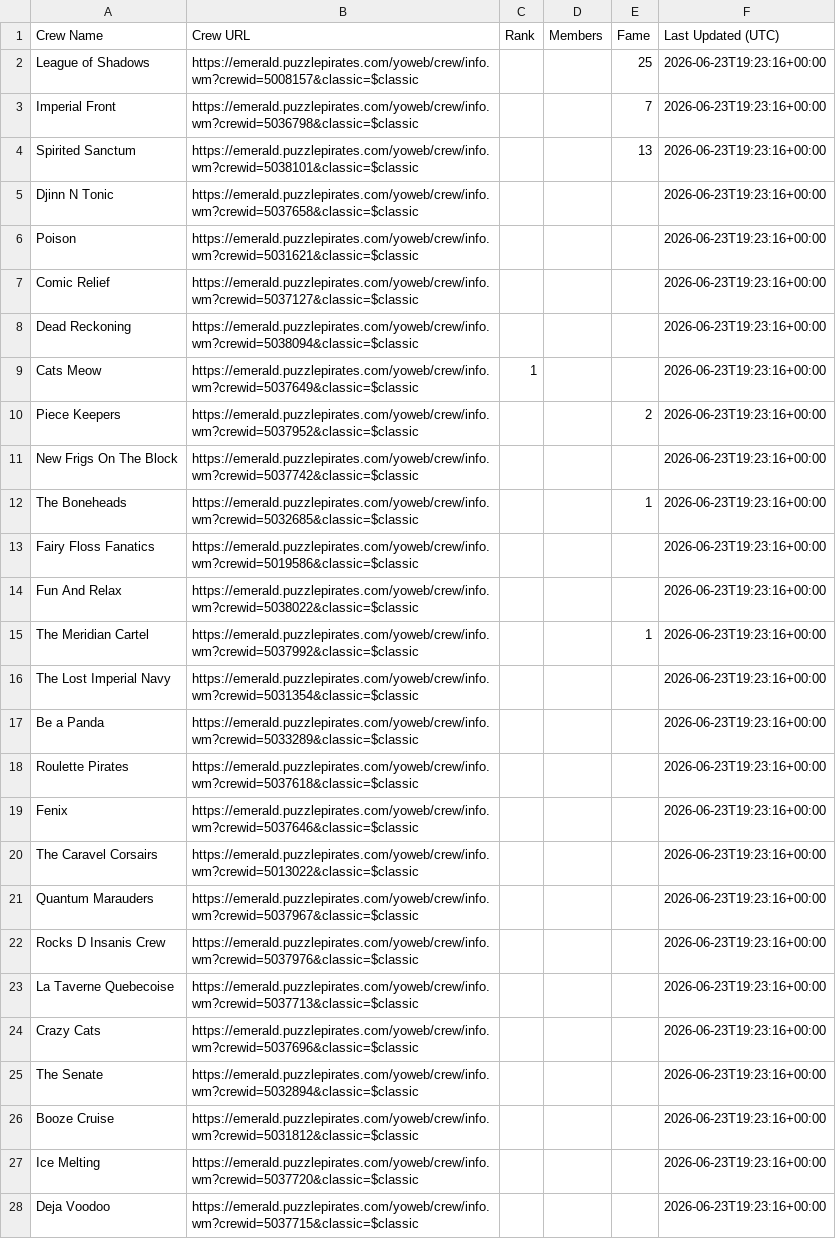
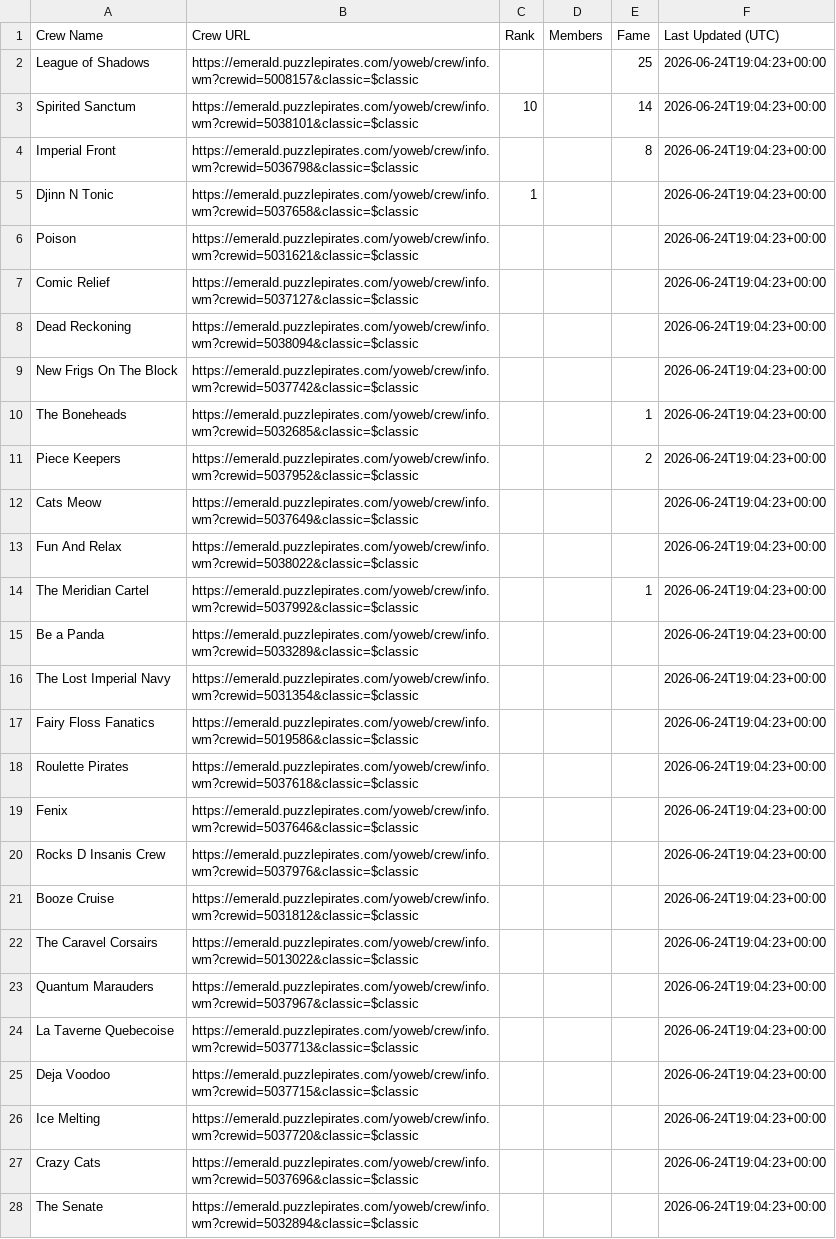
Before and after one commit to RikitoC/RikitoC.github.io, a CSV file: data/crews.csv, drawn as a sheet; removed rows and columns are numbered as before the commit, all else as after; the diff names each change by its address in the sheet, - before the commit and + after, or states it on an @@ line.

```diff
--- a/data/crews.csv
+++ b/data/crews.csv
-F2 (Last Updated (UTC)): 2026-06-23T19:23:16+00:00
+F2 (Last Updated (UTC)): 2026-06-24T19:04:23+00:00
+row 3: Spirited Sanctum | https://emerald.puzzlepirates.com/yoweb/crew/info.wm?crewid=5038101&classic=$classic | 10 |  | 14 | 2026-06-24T19:04:23+00:00
-E4 (Fame): 7
+E4 (Fame): 8
-F4 (Last Updated (UTC)): 2026-06-23T19:23:16+00:00
+F4 (Last Updated (UTC)): 2026-06-24T19:04:23+00:00
-row 4: Spirited Sanctum | https://emerald.puzzlepirates.com/yoweb/crew/info.wm?crewid=5038101&classic=$classic |  |  | 13 | 2026-06-23T19:23:16+00:00
-C5 (Rank): (empty)
+C5 (Rank): 1
-F5:F8 (Last Updated (UTC)): 2026-06-23T19:23:16+00:00
+F5:F8 (Last Updated (UTC)): 2026-06-24T19:04:23+00:00
-row 9: Cats Meow | https://emerald.puzzlepirates.com/yoweb/crew/info.wm?crewid=5037649&classic=$classic | 1 |  |  | 2026-06-23T19:23:16+00:00
-row 10: Piece Keepers | https://emerald.puzzlepirates.com/yoweb/crew/info.wm?crewid=5037952&classic=$classic |  |  | 2 | 2026-06-23T19:23:16+00:00
-F9:F10 (Last Updated (UTC)): 2026-06-23T19:23:16+00:00
+F9:F10 (Last Updated (UTC)): 2026-06-24T19:04:23+00:00
-row 13: Fairy Floss Fanatics | https://emerald.puzzlepirates.com/yoweb/crew/info.wm?crewid=5019586&classic=$classic |  |  |  | 2026-06-23T19:23:16+00:00
+row 11: Piece Keepers | https://emerald.puzzlepirates.com/yoweb/crew/info.wm?crewid=5037952&classic=$classic |  |  | 2 | 2026-06-24T19:04:23+00:00
+row 12: Cats Meow | https://emerald.puzzlepirates.com/yoweb/crew/info.wm?crewid=5037649&classic=$classic |  |  |  | 2026-06-24T19:04:23+00:00
-F13:F14 (Last Updated (UTC)): 2026-06-23T19:23:16+00:00
+F13:F14 (Last Updated (UTC)): 2026-06-24T19:04:23+00:00
-row 16: The Lost Imperial Navy | https://emerald.puzzlepirates.com/yoweb/crew/info.wm?crewid=5031354&classic=$classic |  |  |  | 2026-06-23T19:23:16+00:00
-F15 (Last Updated (UTC)): 2026-06-23T19:23:16+00:00
+F15 (Last Updated (UTC)): 2026-06-24T19:04:23+00:00
+row 16: The Lost Imperial Navy | https://emerald.puzzlepirates.com/yoweb/crew/info.wm?crewid=5031354&classic=$classic |  |  |  | 2026-06-24T19:04:23+00:00
+row 17: Fairy Floss Fanatics | https://emerald.puzzlepirates.com/yoweb/crew/info.wm?crewid=5019586&classic=$classic |  |  |  | 2026-06-24T19:04:23+00:00
-F18:F19 (Last Updated (UTC)): 2026-06-23T19:23:16+00:00
+F18:F19 (Last Updated (UTC)): 2026-06-24T19:04:23+00:00
+row 20: Rocks D Insanis Crew | https://emerald.puzzlepirates.com/yoweb/crew/info.wm?crewid=5037976&classic=$classic |  |  |  | 2026-06-24T19:04:23+00:00
+row 21: Booze Cruise | https://emerald.puzzlepirates.com/yoweb/crew/info.wm?crewid=5031812&classic=$classic |  |  |  | 2026-06-24T19:04:23+00:00
-F22:F23 (Last Updated (UTC)): 2026-06-23T19:23:16+00:00
+F22:F23 (Last Updated (UTC)): 2026-06-24T19:04:23+00:00
-row 22: Rocks D Insanis Crew | https://emerald.puzzlepirates.com/yoweb/crew/info.wm?crewid=5037976&classic=$classic |  |  |  | 2026-06-23T19:23:16+00:00
-F24 (Last Updated (UTC)): 2026-06-23T19:23:16+00:00
+F24 (Last Updated (UTC)): 2026-06-24T19:04:23+00:00
+row 25: Deja Voodoo | https://emerald.puzzlepirates.com/yoweb/crew/info.wm?crewid=5037715&classic=$classic |  |  |  | 2026-06-24T19:04:23+00:00
+row 26: Ice Melting | https://emerald.puzzlepirates.com/yoweb/crew/info.wm?crewid=5037720&classic=$classic |  |  |  | 2026-06-24T19:04:23+00:00
-F27:F28 (Last Updated (UTC)): 2026-06-23T19:23:16+00:00
+F27:F28 (Last Updated (UTC)): 2026-06-24T19:04:23+00:00
-row 26: Booze Cruise | https://emerald.puzzlepirates.com/yoweb/crew/info.wm?crewid=5031812&classic=$classic |  |  |  | 2026-06-23T19:23:16+00:00
-row 27: Ice Melting | https://emerald.puzzlepirates.com/yoweb/crew/info.wm?crewid=5037720&classic=$classic |  |  |  | 2026-06-23T19:23:16+00:00
-row 28: Deja Voodoo | https://emerald.puzzlepirates.com/yoweb/crew/info.wm?crewid=5037715&classic=$classic |  |  |  | 2026-06-23T19:23:16+00:00
```
Also changed, not shown: data/crew_details.csv, data/pirate_urls.csv, 7 other files.
